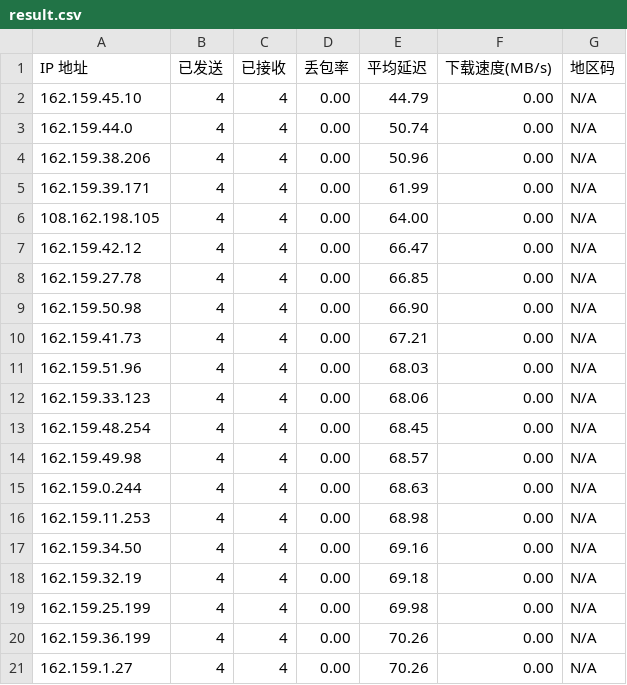
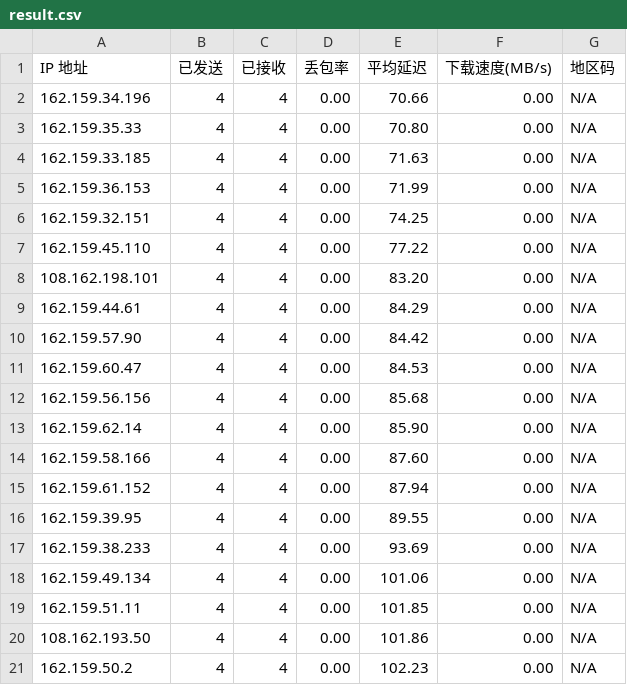
Before and after one commit to genequ/cfst, a CSV file: result.csv, drawn as a sheet.

Commit message:
CFST results update 2025-09-27 16:42:02

```diff
--- a/result.csv
+++ b/result.csv
@@ -1,21 +1,21 @@
 IP 地址,已发送,已接收,丢包率,平均延迟,下载速度(MB/s),地区码
-162.159.45.10,4,4,0.00,44.79,0.00,N/A
-162.159.44.0,4,4,0.00,50.74,0.00,N/A
-162.159.38.206,4,4,0.00,50.96,0.00,N/A
-162.159.39.171,4,4,0.00,61.99,0.00,N/A
-108.162.198.105,4,4,0.00,64.00,0.00,N/A
-162.159.42.12,4,4,0.00,66.47,0.00,N/A
-162.159.27.78,4,4,0.00,66.85,0.00,N/A
-162.159.50.98,4,4,0.00,66.90,0.00,N/A
-162.159.41.73,4,4,0.00,67.21,0.00,N/A
-162.159.51.96,4,4,0.00,68.03,0.00,N/A
-162.159.33.123,4,4,0.00,68.06,0.00,N/A
-162.159.48.254,4,4,0.00,68.45,0.00,N/A
-162.159.49.98,4,4,0.00,68.57,0.00,N/A
-162.159.0.244,4,4,0.00,68.63,0.00,N/A
-162.159.11.253,4,4,0.00,68.98,0.00,N/A
-162.159.34.50,4,4,0.00,69.16,0.00,N/A
-162.159.32.19,4,4,0.00,69.18,0.00,N/A
-162.159.25.199,4,4,0.00,69.98,0.00,N/A
-162.159.36.199,4,4,0.00,70.26,0.00,N/A
-162.159.1.27,4,4,0.00,70.26,0.00,N/A
+162.159.34.196,4,4,0.00,70.66,0.00,N/A
+162.159.35.33,4,4,0.00,70.80,0.00,N/A
+162.159.33.185,4,4,0.00,71.63,0.00,N/A
+162.159.36.153,4,4,0.00,71.99,0.00,N/A
+162.159.32.151,4,4,0.00,74.25,0.00,N/A
+162.159.45.110,4,4,0.00,77.22,0.00,N/A
+108.162.198.101,4,4,0.00,83.20,0.00,N/A
+162.159.44.61,4,4,0.00,84.29,0.00,N/A
+162.159.57.90,4,4,0.00,84.42,0.00,N/A
+162.159.60.47,4,4,0.00,84.53,0.00,N/A
+162.159.56.156,4,4,0.00,85.68,0.00,N/A
+162.159.62.14,4,4,0.00,85.90,0.00,N/A
+162.159.58.166,4,4,0.00,87.60,0.00,N/A
+162.159.61.152,4,4,0.00,87.94,0.00,N/A
+162.159.39.95,4,4,0.00,89.55,0.00,N/A
+162.159.38.233,4,4,0.00,93.69,0.00,N/A
+162.159.49.134,4,4,0.00,101.06,0.00,N/A
+162.159.51.11,4,4,0.00,101.85,0.00,N/A
+108.162.193.50,4,4,0.00,101.86,0.00,N/A
+162.159.50.2,4,4,0.00,102.23,0.00,N/A
```
